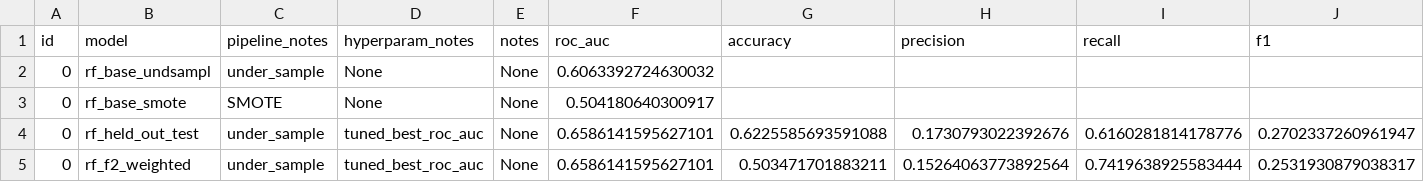
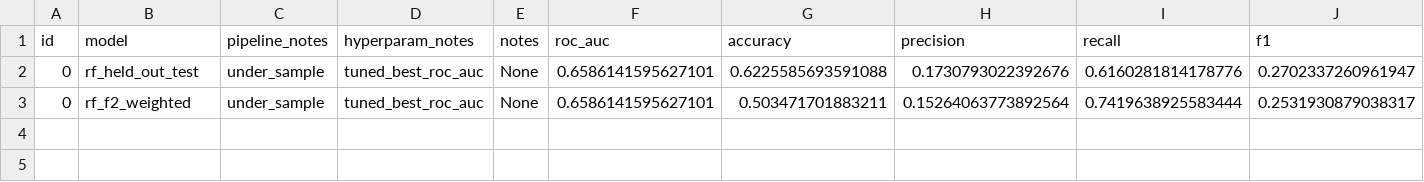
Before and after one commit to meaton96/Eaton_633_Project, a CSV file: src/shared_util/data/metrics/metrics.csv, drawn as a sheet; only a part is shown; rows hold the shown columns only; the diff names each change by its address in the sheet, - before the commit and + after, or states it on an @@ line.

Commit message:
some SGD modeling

```diff
--- a/src/shared_util/data/metrics/metrics.csv
+++ b/src/shared_util/data/metrics/metrics.csv
-row 2: 0 | rf_base_undsampl | under_sample | None | None | 0.6063392724630032
-row 3: 0 | rf_base_smote | SMOTE | None | None | 0.504180640300917
```
Also changed, not shown: 4 other files.
